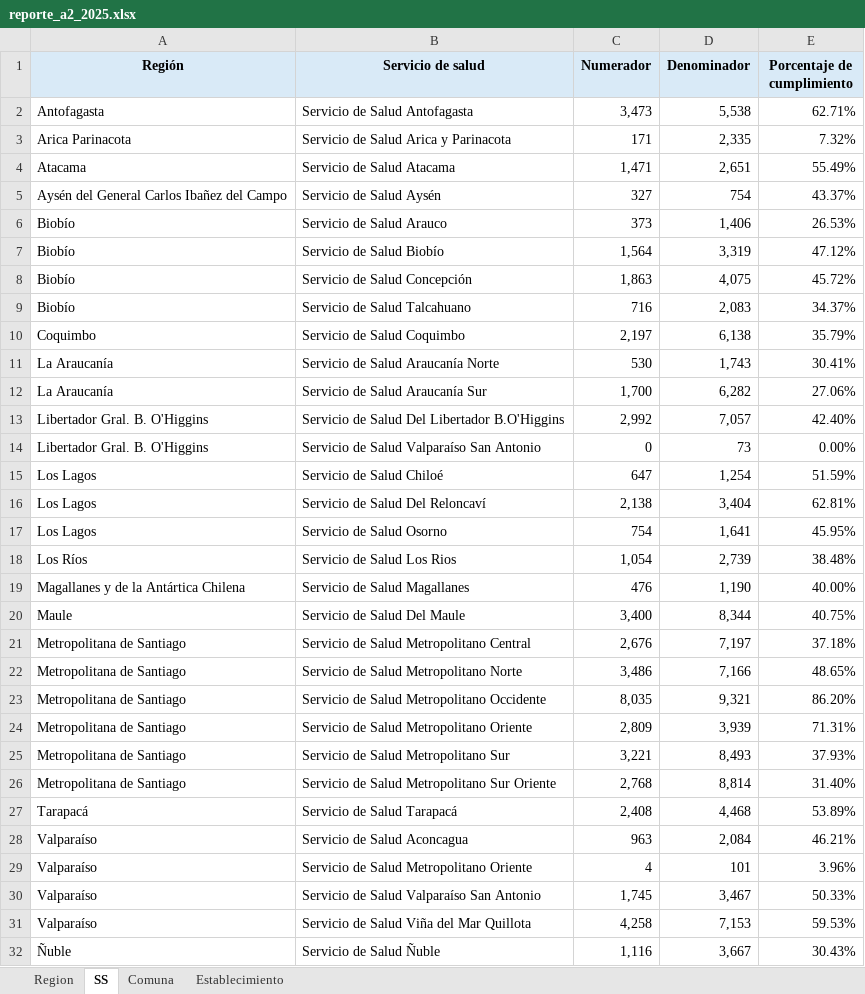
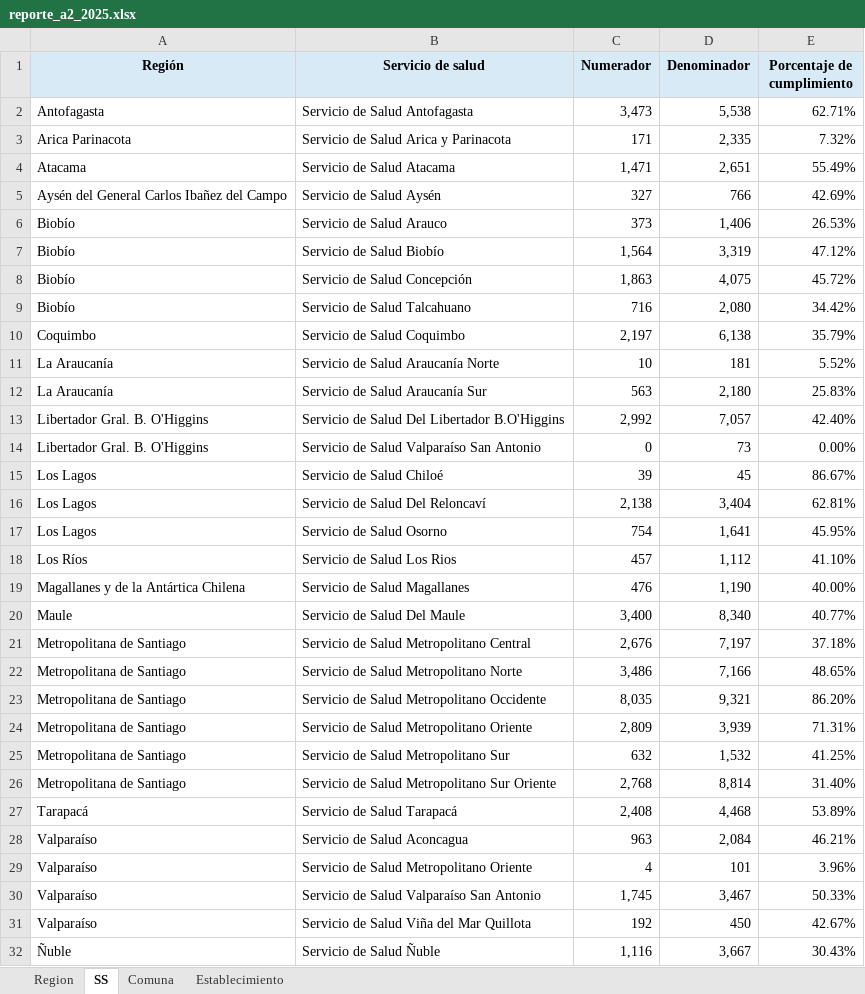
Before and after one commit to santiagofh/REM-CCHc, an Excel workbook: output/reporte_a2_2025.xlsx, sheet SS, drawn as a sheet; values as stored, in another font and other column widths than the file's, no borders; removed rows and columns are numbered as before the commit, all else as after; the diff names each change by its address in the sheet, - before the commit and + after, or states it on an @@ line.

```diff
--- a/output/reporte_a2_2025.xlsx (sheet SS)
+++ b/output/reporte_a2_2025.xlsx (sheet SS)
-D5 (Denominador): 754
+D5 (Denominador): 766
-E5 (Porcentaje de cumplimiento): 43.37%
+E5 (Porcentaje de cumplimiento): 42.69%
-D9 (Denominador): 2,083
+D9 (Denominador): 2,080
-E9 (Porcentaje de cumplimiento): 34.37%
+E9 (Porcentaje de cumplimiento): 34.42%
-row 11: La Araucanía | Servicio de Salud Araucanía Norte | 530 | 1,743 | 30.41%
-row 12: La Araucanía | Servicio de Salud Araucanía Sur | 1,700 | 6,282 | 27.06%
+row 11: La Araucanía | Servicio de Salud Araucanía Norte | 10 | 181 | 5.52%
+row 12: La Araucanía | Servicio de Salud Araucanía Sur | 563 | 2,180 | 25.83%
-row 15: Los Lagos | Servicio de Salud Chiloé | 647 | 1,254 | 51.59%
+row 15: Los Lagos | Servicio de Salud Chiloé | 39 | 45 | 86.67%
-row 18: Los Ríos | Servicio de Salud Los Rios | 1,054 | 2,739 | 38.48%
+row 18: Los Ríos | Servicio de Salud Los Rios | 457 | 1,112 | 41.10%
-D20 (Denominador): 8,344
+D20 (Denominador): 8,340
-E20 (Porcentaje de cumplimiento): 40.75%
+E20 (Porcentaje de cumplimiento): 40.77%
-row 25: Metropolitana de Santiago | Servicio de Salud Metropolitano Sur | 3,221 | 8,493 | 37.93%
+row 25: Metropolitana de Santiago | Servicio de Salud Metropolitano Sur | 632 | 1,532 | 41.25%
-row 31: Valparaíso | Servicio de Salud Viña del Mar Quillota | 4,258 | 7,153 | 59.53%
+row 31: Valparaíso | Servicio de Salud Viña del Mar Quillota | 192 | 450 | 42.67%
```
Also changed, not shown: sheet Establecimiento, sheet Comuna, sheet Region, output/reporte_a4_2025.xlsx, output/reporte_h2_2025.xlsx, 13 other files.
